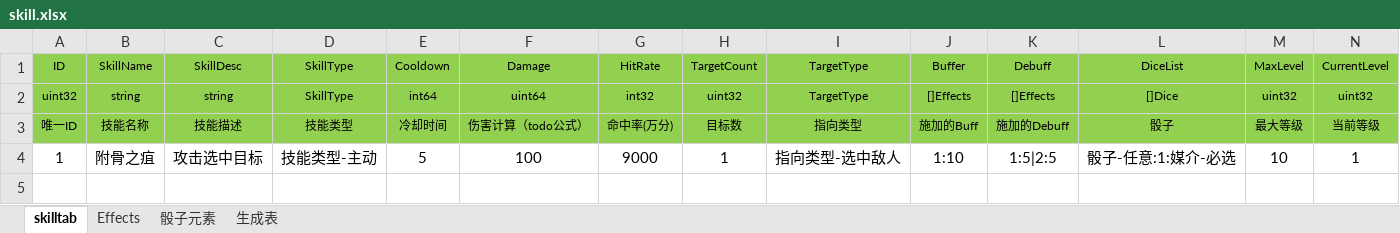
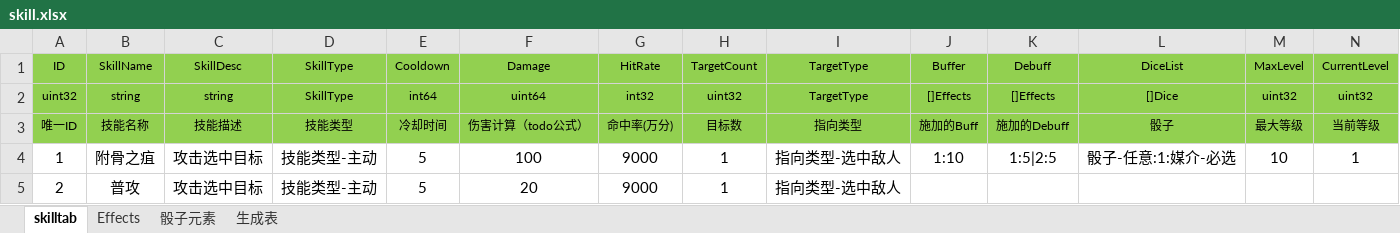
Before and after one commit to Fablynn/go-actor, an Excel workbook: gameconf/rpg/skill.xlsx, sheet skilltab, drawn as a sheet; values as stored, in another font and other column widths than the file's, no borders; the diff names each change by its address in the sheet, - before the commit and + after, or states it on an @@ line.

```diff
--- a/gameconf/rpg/skill.xlsx (sheet skilltab)
+++ b/gameconf/rpg/skill.xlsx (sheet skilltab)
+row 5: 2 | 普攻 | 攻击选中目标 | 技能类型-主动 | 5 | 20 | 9000 | 1 | 指向类型-选中敌人
```
Also changed, not shown: sheet 生成表, gameconf/rpg/enum.xlsx, gameconf/rpg/message.xlsx, 2 other files.
